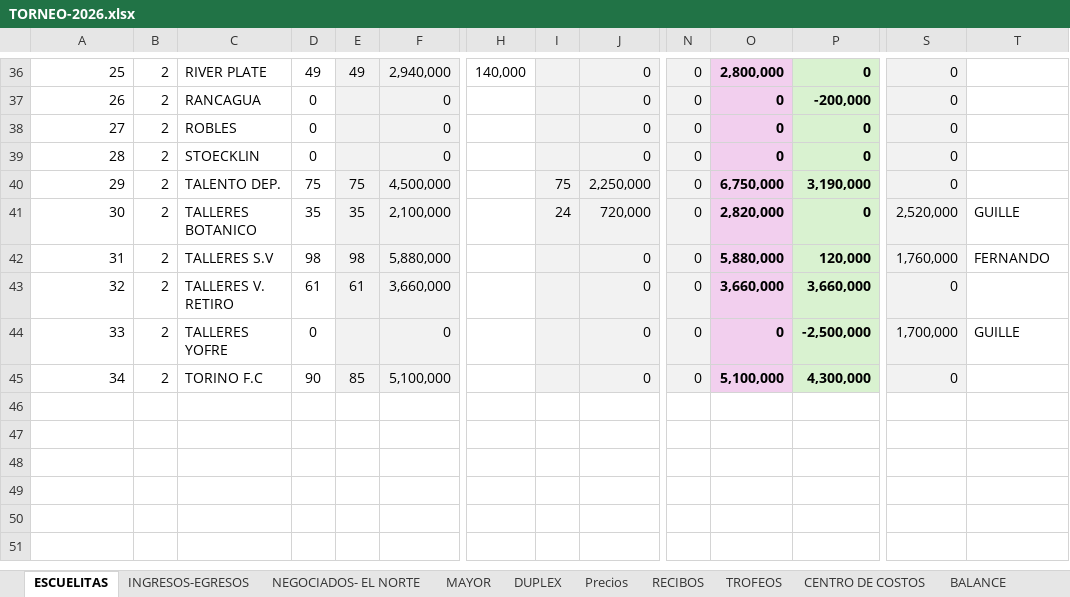
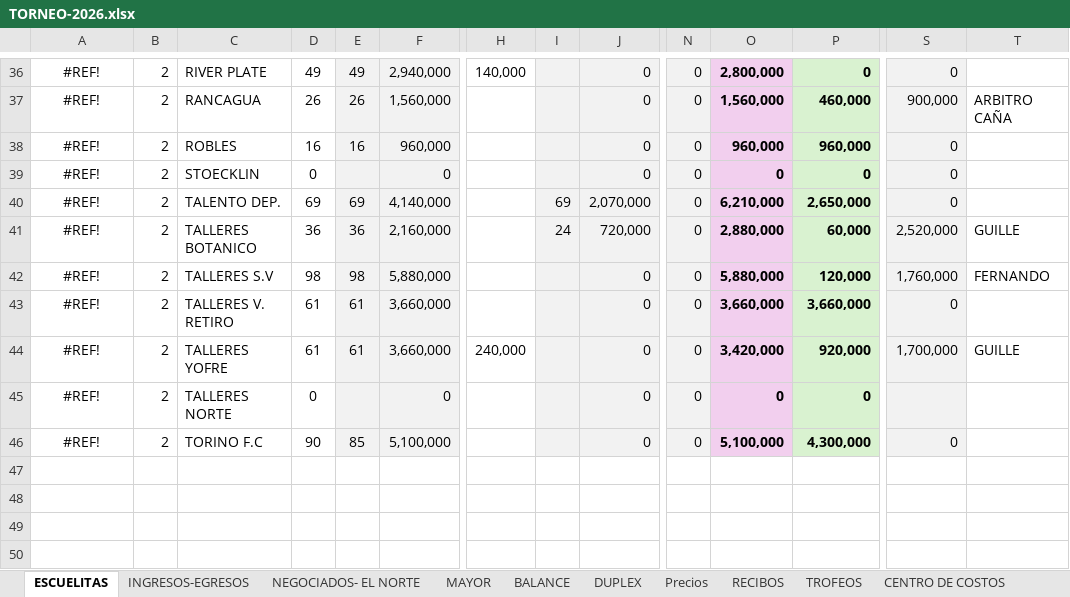
Before and after one commit to javifalac-droid/mundialito-web, an Excel workbook: TORNEO-2026.xlsx, sheet ESCUELITAS, drawn as a sheet; only a part is shown, gaps mark what is left out; the shorter side is filled out with more unchanged rows; values as stored, in another font and other column widths than the file's, no borders; conditional formats not drawn; addresses are those after the commit; rows hold the shown columns only; the diff covers the shown part only; the diff names each change by its address in the sheet, - before the commit and + after, or states it on an @@ line.

```diff
--- a/TORNEO-2026.xlsx (sheet ESCUELITAS)
+++ b/TORNEO-2026.xlsx (sheet ESCUELITAS)
@@ sheet tab order changed: ESCUELITAS | INGRESOS-EGRESOS | NEGOCIADOS- EL NORTE | MAYOR | BALANCE | DUPLEX | Precios | RECIBOS | TROFEOS | CENTRO DE COSTOS @@
@@ column A renumbered between rows 34 and 46 @@
-A36:A44 alignment: right
+A36:A44 alignment: center
-D37: 0
+D37: 26
-E37: (empty)
+E37: 26
-F37: 0
+F37: 1,560,000
-O37: 0
+O37: 1,560,000
-P37: -200,000
+P37: 460,000
-S37: 0
+S37: 900,000
-T37: (empty)
+T37: ARBITRO CAÑA
-D38: 0
+D38: 16
-E38: (empty)
+E38: 16
-F38: 0
+F38: 960,000
-O38: 0
+O38: 960,000
-P38: 0
+P38: 960,000
-D40: 75
+D40: 69
-E40: 75
+E40: 69
-F40: 4,500,000
+F40: 4,140,000
-I40: 75
+I40: 69
-J40: 2,250,000
+J40: 2,070,000
-O40: 6,750,000
+O40: 6,210,000
-P40: 3,190,000
+P40: 2,650,000
-D41: 35
+D41: 36
-E41: 35
+E41: 36
-F41: 2,100,000
+F41: 2,160,000
-O41: 2,820,000
+O41: 2,880,000
-P41: 0
+P41: 60,000
-D44: 0
+D44: 61
-E44: (empty)
+E44: 61
-F44: 0
+F44: 3,660,000
-H44: (empty)
+H44: 240,000
-O44: 0
+O44: 3,420,000
-P44: -2,500,000
+P44: 920,000
+row 45: #REF! | 2 | TALLERES NORTE | 0 |  | 0 |  |  | 0 | 0 | 0 | 0
-A46 alignment: right
+A46 alignment: center
```
Also changed, not shown: 3 added rows, 3 removed rows, 76 edited cells and cell formats elsewhere in this sheet, sheet INGRESOS-EGRESOS, sheet BALANCE, sheet NEGOCIADOS- EL NORTE, sheet DIVIDENDOS, sheet MAYOR, formulas that keep their value, hidden cells.
